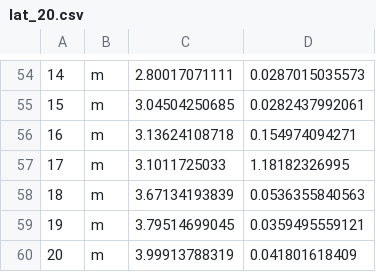
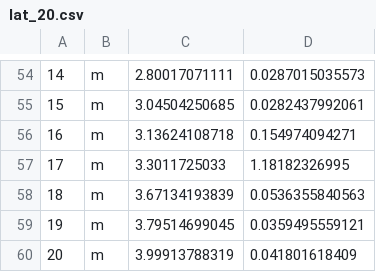
Before and after one commit to ctshepherd/dissertation, a CSV file: lat/lat_20.csv, drawn as a sheet; only a part is shown, gaps mark what is left out.

Commit message:
Update anomaly in lat_20

```diff
--- a/lat/lat_20.csv
+++ b/lat/lat_20.csv
@@ -56,3 +56,3 @@
 16,m,3.13624108718,0.154974094271
-17,m,3.1011725033,1.18182326995
+17,m,3.3011725033,1.18182326995
 18,m,3.67134193839,0.0536355840563
```
